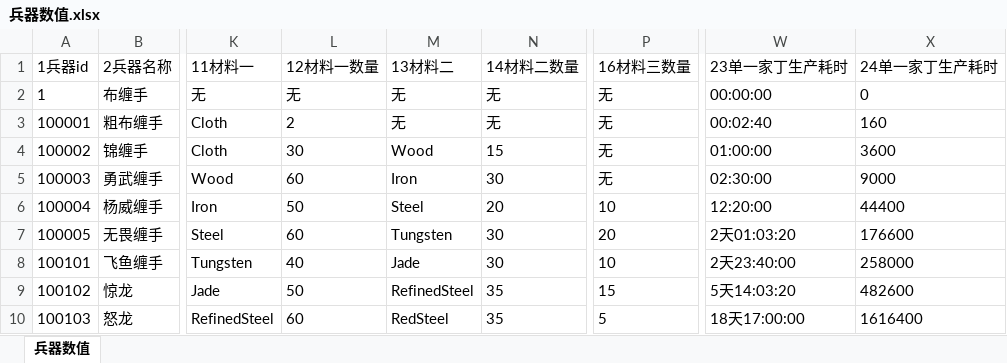
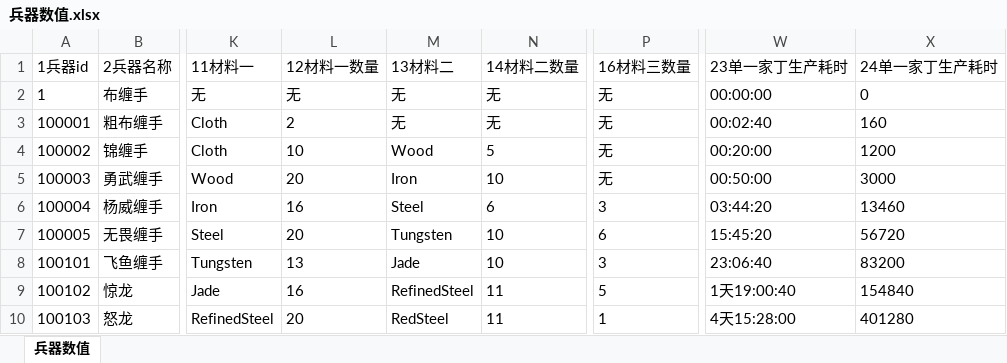
Before and after one commit to zhaoguo20002/MyWuXia, an Excel workbook: docs/兵器数值.xlsx, sheet 兵器数值, drawn as a sheet; only a part is shown, gaps mark what is left out; values as stored, in another font and other column widths than the file's, no borders; the diff covers the shown part only; the diff names each change by its address in the sheet, - before the commit and + after, or states it on an @@ line.

```diff
--- a/docs/兵器数值.xlsx (sheet 兵器数值)
+++ b/docs/兵器数值.xlsx (sheet 兵器数值)
-L4 (12材料一数量): 30
+L4 (12材料一数量): 10
-N4 (14材料二数量): 15
+N4 (14材料二数量): 5
-W4 (23单一家丁生产耗时): 01:00:00
+W4 (23单一家丁生产耗时): 00:20:00
-X4 (24单一家丁生产耗时): 3600
+X4 (24单一家丁生产耗时): 1200
-L5 (12材料一数量): 60
+L5 (12材料一数量): 20
-N5 (14材料二数量): 30
+N5 (14材料二数量): 10
-W5 (23单一家丁生产耗时): 02:30:00
+W5 (23单一家丁生产耗时): 00:50:00
-X5 (24单一家丁生产耗时): 9000
+X5 (24单一家丁生产耗时): 3000
-L6 (12材料一数量): 50
+L6 (12材料一数量): 16
-N6 (14材料二数量): 20
+N6 (14材料二数量): 6
-P6 (16材料三数量): 10
+P6 (16材料三数量): 3
-W6 (23单一家丁生产耗时): 12:20:00
+W6 (23单一家丁生产耗时): 03:44:20
-X6 (24单一家丁生产耗时): 44400
+X6 (24单一家丁生产耗时): 13460
-L7 (12材料一数量): 60
+L7 (12材料一数量): 20
-N7:N8 (14材料二数量): 30
+N7:N8 (14材料二数量): 10
-P7 (16材料三数量): 20
+P7 (16材料三数量): 6
-W7 (23单一家丁生产耗时): 2天01:03:20
+W7 (23单一家丁生产耗时): 15:45:20
-X7 (24单一家丁生产耗时): 176600
+X7 (24单一家丁生产耗时): 56720
-L8 (12材料一数量): 40
+L8 (12材料一数量): 13
-P8 (16材料三数量): 10
+P8 (16材料三数量): 3
-W8 (23单一家丁生产耗时): 2天23:40:00
+W8 (23单一家丁生产耗时): 23:06:40
-X8 (24单一家丁生产耗时): 258000
+X8 (24单一家丁生产耗时): 83200
-L9 (12材料一数量): 50
+L9 (12材料一数量): 16
-N9:N10 (14材料二数量): 35
+N9:N10 (14材料二数量): 11
-P9 (16材料三数量): 15
+P9 (16材料三数量): 5
-W9 (23单一家丁生产耗时): 5天14:03:20
+W9 (23单一家丁生产耗时): 1天19:00:40
-X9 (24单一家丁生产耗时): 482600
+X9 (24单一家丁生产耗时): 154840
-L10 (12材料一数量): 60
+L10 (12材料一数量): 20
-P10 (16材料三数量): 5
+P10 (16材料三数量): 1
-W10 (23单一家丁生产耗时): 18天17:00:00
+W10 (23单一家丁生产耗时): 4天15:28:00
-X10 (24单一家丁生产耗时): 1616400
+X10 (24单一家丁生产耗时): 401280
```
Also changed, not shown: 322 edited cells elsewhere in this sheet, docs/数值平衡.xlsx, 19 other files.
